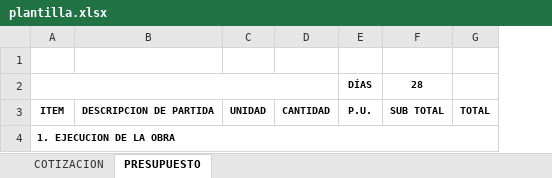
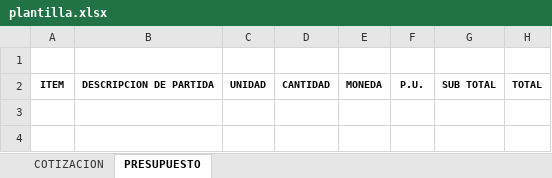
Before and after one commit to ninisJP/alya, an Excel workbook: static/plantilla.xlsx, sheet PRESUPUESTO, drawn as a sheet; values as stored, in another font and other column widths than the file's, no borders; charts and pictures not drawn; removed rows and columns are numbered as before the commit, all else as after; the diff names each change by its address in the sheet, - before the commit and + after, or states it on an @@ line.

Commit message:
Fix a lot of things for excel reports

```diff
--- a/static/plantilla.xlsx (sheet PRESUPUESTO)
+++ b/static/plantilla.xlsx (sheet PRESUPUESTO)
+column E, row 2: MONEDA
-row 2:  |  |  |  | DÍAS | 28
-row 4: 1. EJECUCION DE LA OBRA
```
Also changed, not shown: charts or pictures, 2 other files.
